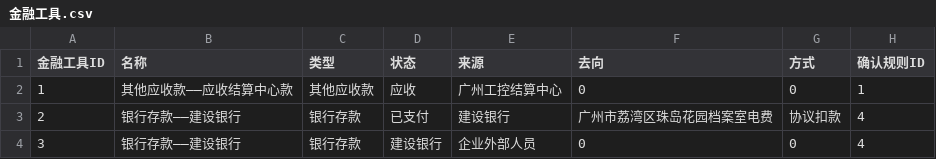
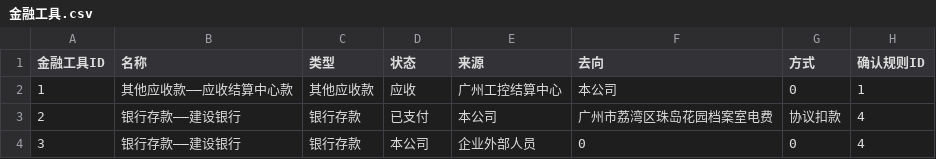
Before and after one commit to zhangrunhe/company, a CSV file: 金融工具.csv, drawn as a sheet.

Commit message:
Update 金融工具.csv

```diff
--- a/金融工具.csv
+++ b/金融工具.csv
@@ -1,4 +1,4 @@
 金融工具ID,名称,类型,状态,来源,去向,方式,确认规则ID
-1,其他应收款——应收结算中心款,其他应收款,应收,广州工控结算中心,0,0,1
-2,银行存款——建设银行,银行存款,已支付,建设银行,广州市荔湾区珠岛花园档案室电费,协议扣款,4
-3,银行存款——建设银行,银行存款,建设银行,企业外部人员,0,0,4
+1,其他应收款——应收结算中心款,其他应收款,应收,广州工控结算中心,本公司,0,1
+2,银行存款——建设银行,银行存款,已支付,本公司,广州市荔湾区珠岛花园档案室电费,协议扣款,4
+3,银行存款——建设银行,银行存款,本公司,企业外部人员,0,0,4
```
